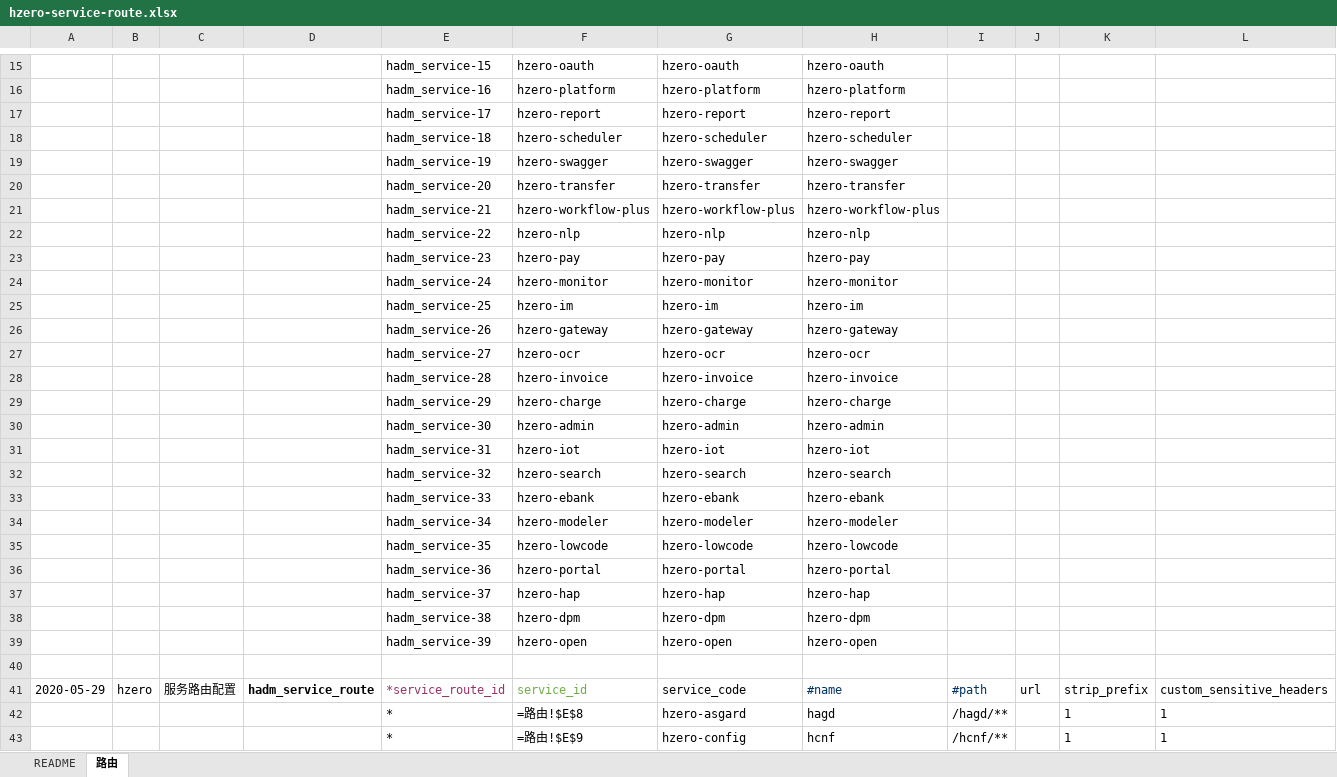
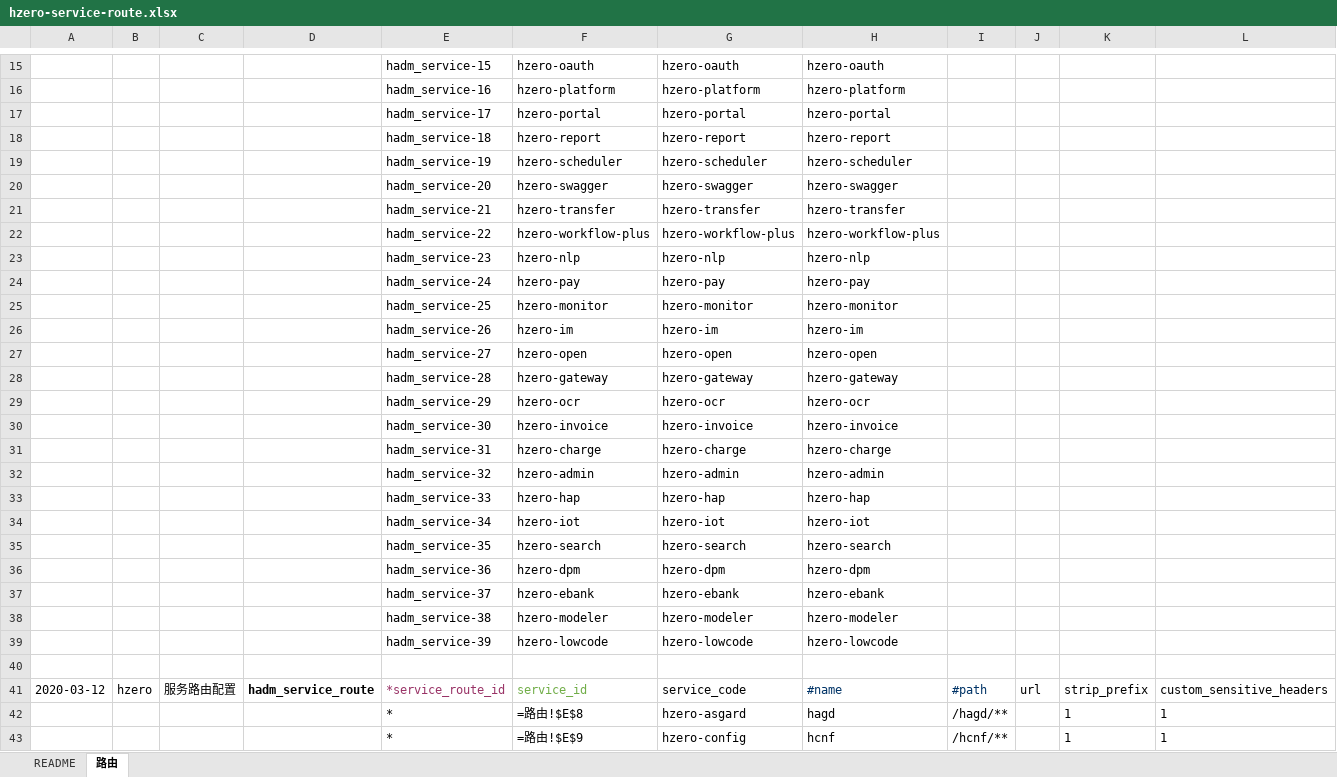
Before and after one commit to open-hand/choerodon-admin, an Excel workbook: src/main/resources/script/db/init-data/hzero_admin/hzero_admin/hzero-service-route.xlsx, sheet 路由, drawn as a sheet; only a part is shown, gaps mark what is left out; values as stored, in another font and other column widths than the file's, no borders; formulas without a stored value are shown as written; removed rows and columns are numbered as before the commit, all else as after; rows hold the shown columns only; the diff covers the shown part only; the diff names each change by its address in the sheet, - before the commit and + after, or states it on an @@ line.

```diff
--- a/src/main/resources/script/db/init-data/hzero_admin/hzero_admin/hzero-service-route.xlsx (sheet 路由)
+++ b/src/main/resources/script/db/init-data/hzero_admin/hzero_admin/hzero-service-route.xlsx (sheet 路由)
+row 17:  |  |  |  | hadm_service-17 | hzero-portal | hzero-portal | hzero-portal
-E18: hadm_service-17
+E18: hadm_service-18
-E19: hadm_service-18
+E19: hadm_service-19
-E20: hadm_service-19
+E20: hadm_service-20
-E21: hadm_service-20
+E21: hadm_service-21
-E22: hadm_service-21
+E22: hadm_service-22
-E23: hadm_service-22
+E23: hadm_service-23
-E24: hadm_service-23
+E24: hadm_service-24
-E25: hadm_service-24
+E25: hadm_service-25
-E26: hadm_service-25
+E26: hadm_service-26
+row 27:  |  |  |  | hadm_service-27 | hzero-open | hzero-open | hzero-open
-E28: hadm_service-26
+E28: hadm_service-28
-E29: hadm_service-27
+E29: hadm_service-29
-E30: hadm_service-28
+E30: hadm_service-30
-E31: hadm_service-29
+E31: hadm_service-31
-E32: hadm_service-30
+E32: hadm_service-32
+row 33:  |  |  |  | hadm_service-33 | hzero-hap | hzero-hap | hzero-hap
-E34: hadm_service-31
+E34: hadm_service-34
-E35: hadm_service-32
+E35: hadm_service-35
+row 36:  |  |  |  | hadm_service-36 | hzero-dpm | hzero-dpm | hzero-dpm
-E37: hadm_service-33
+E37: hadm_service-37
-E38: hadm_service-34
+E38: hadm_service-38
-E39: hadm_service-35
+E39: hadm_service-39
-row 36:  |  |  |  | hadm_service-36 | hzero-portal | hzero-portal | hzero-portal
-row 37:  |  |  |  | hadm_service-37 | hzero-hap | hzero-hap | hzero-hap
-row 38:  |  |  |  | hadm_service-38 | hzero-dpm | hzero-dpm | hzero-dpm
-row 39:  |  |  |  | hadm_service-39 | hzero-open | hzero-open | hzero-open
-A41: 2020-05-29
+A41: 2020-03-12
```
Also changed, not shown: 4 added rows, 4 removed rows and 19 edited cells elsewhere in this sheet, src/main/resources/script/db/init-data/hzero_admin/hzero_platform/hzero-iam-menu.xlsx, src/main/resources/script/db/init-data/hzero_admin/hzero_platform/hzero-platform-lov.xlsx, 9 other files.
